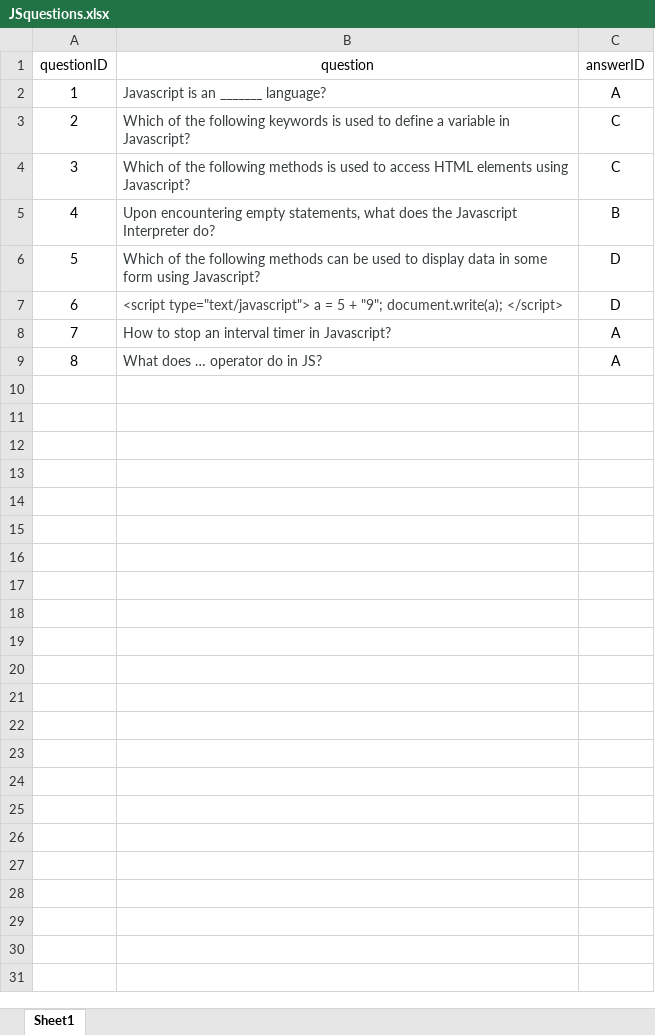
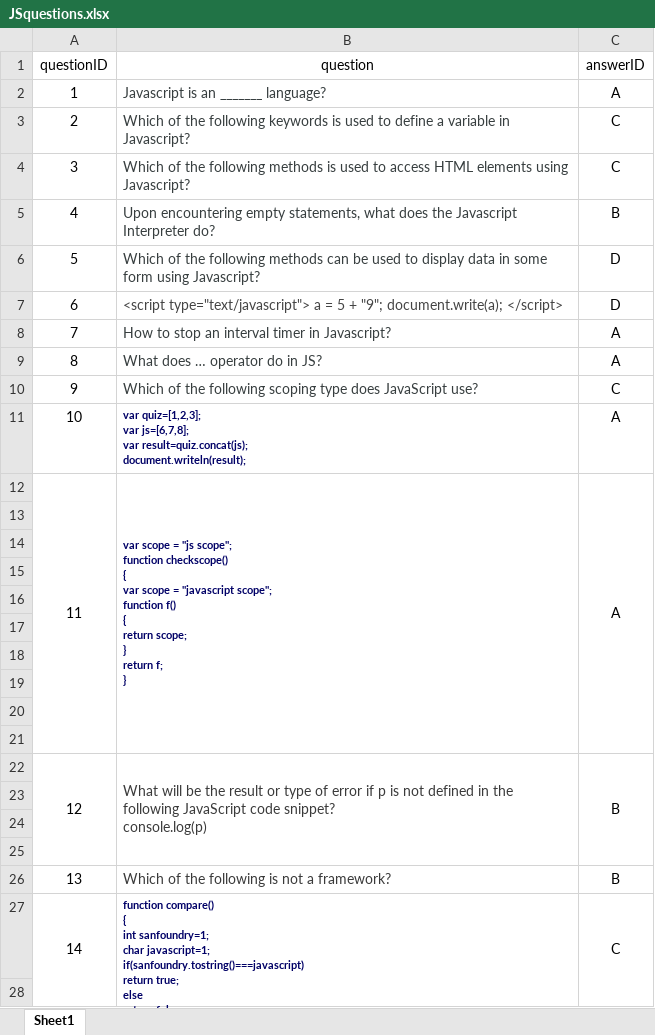
Before and after one commit to AhmedSaeed456/ITI-AdvDB-project-files, an Excel workbook: JSquestions.xlsx, sheet Sheet1, drawn as a sheet; only a part is shown; values as stored, in another font and other column widths than the file's, no borders; ↵ is a line break in a cell; the diff covers the shown part only; the diff names each change by its address in the sheet, - before the commit and + after, or states it on an @@ line.

```diff
--- a/JSquestions.xlsx (sheet Sheet1)
+++ b/JSquestions.xlsx (sheet Sheet1)
+row 10: 9 | Which of the following scoping type does JavaScript use? | C
+row 11: 10 | var quiz=[1,2,3]; ↵ var js=[6,7,8]; ↵ var result=quiz.concat(js); ↵ document.writeln(result); | A
+row 12: 11 | var scope = "js scope"; ↵ function checkscope() ↵ { ↵ var scope = "javascript scope"; ↵ function f() ↵ { ↵ return scope; ↵ } ↵ return f; ↵ } | A
+row 13: (empty)
+row 14: (empty)
+row 15: (empty)
+row 16: (empty)
+row 17: (empty)
+row 18: (empty)
+row 19: (empty)
+row 20: (empty)
+row 21: (empty)
+row 22: 12 | What will be the result or type of error if p is not defined in the following JavaScript code snippet? ↵ console.log(p) | B
+row 23: (empty)
+row 24: (empty)
+row 25: (empty)
+row 26: 13 | Which of the following is not a framework? | B
+row 27: 14 | function compare() ↵ { ↵ int sanfoundry=1; ↵ char javascript=1; ↵ if(sanfoundry.tostring()===javascript) ↵ return true; ↵ else ↵ return false; ↵ } | C
+row 28: (empty)
```
Also changed, not shown: 13 added rows elsewhere in this sheet, JSanswers.xlsx.
